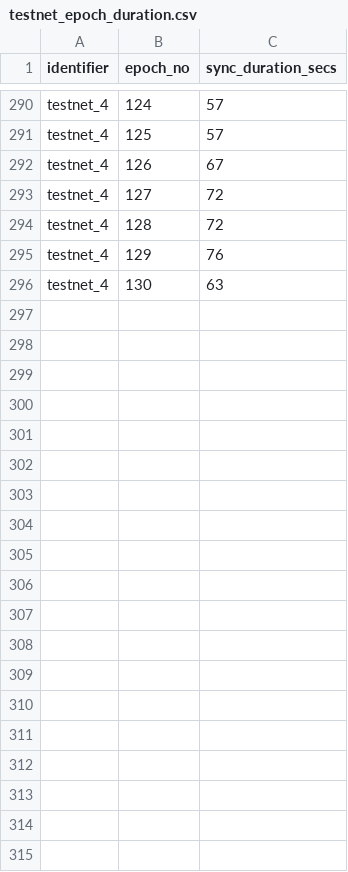
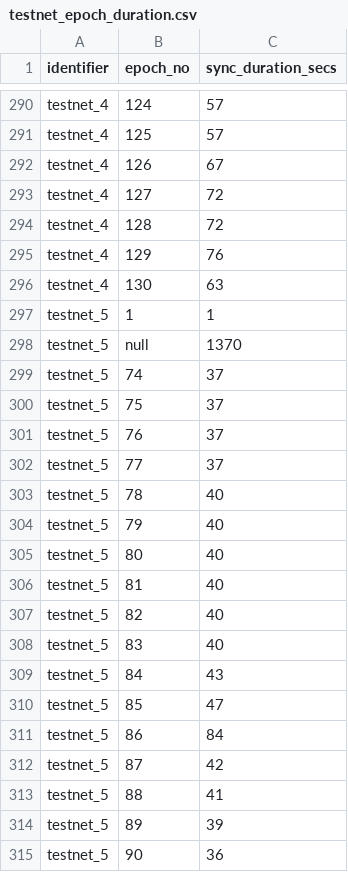
Before and after one commit to saratomaz/cardano-node-tests, a CSV file: sync_tests/csv_files/testnet_epoch_duration.csv, drawn as a sheet; only a part is shown, gaps mark what is left out; the diff covers the shown part only.

```diff
--- a/sync_tests/csv_files/testnet_epoch_duration.csv
+++ b/sync_tests/csv_files/testnet_epoch_duration.csv
@@ -296 +296,20 @@ testnet_4,129,76
 testnet_4,130,63
+testnet_5,1,1
+testnet_5,null,1370
+testnet_5,74,37
+testnet_5,75,37
+testnet_5,76,37
+testnet_5,77,37
+testnet_5,78,40
+testnet_5,79,40
+testnet_5,80,40
+testnet_5,81,40
+testnet_5,82,40
+testnet_5,83,40
+testnet_5,84,43
+testnet_5,85,47
+testnet_5,86,84
+testnet_5,87,42
+testnet_5,88,41
+testnet_5,89,39
+testnet_5,90,36
```
Also changed, not shown: 41 added rows elsewhere in this file, sync_tests/csv_files/testnet.csv, 2 other files.
